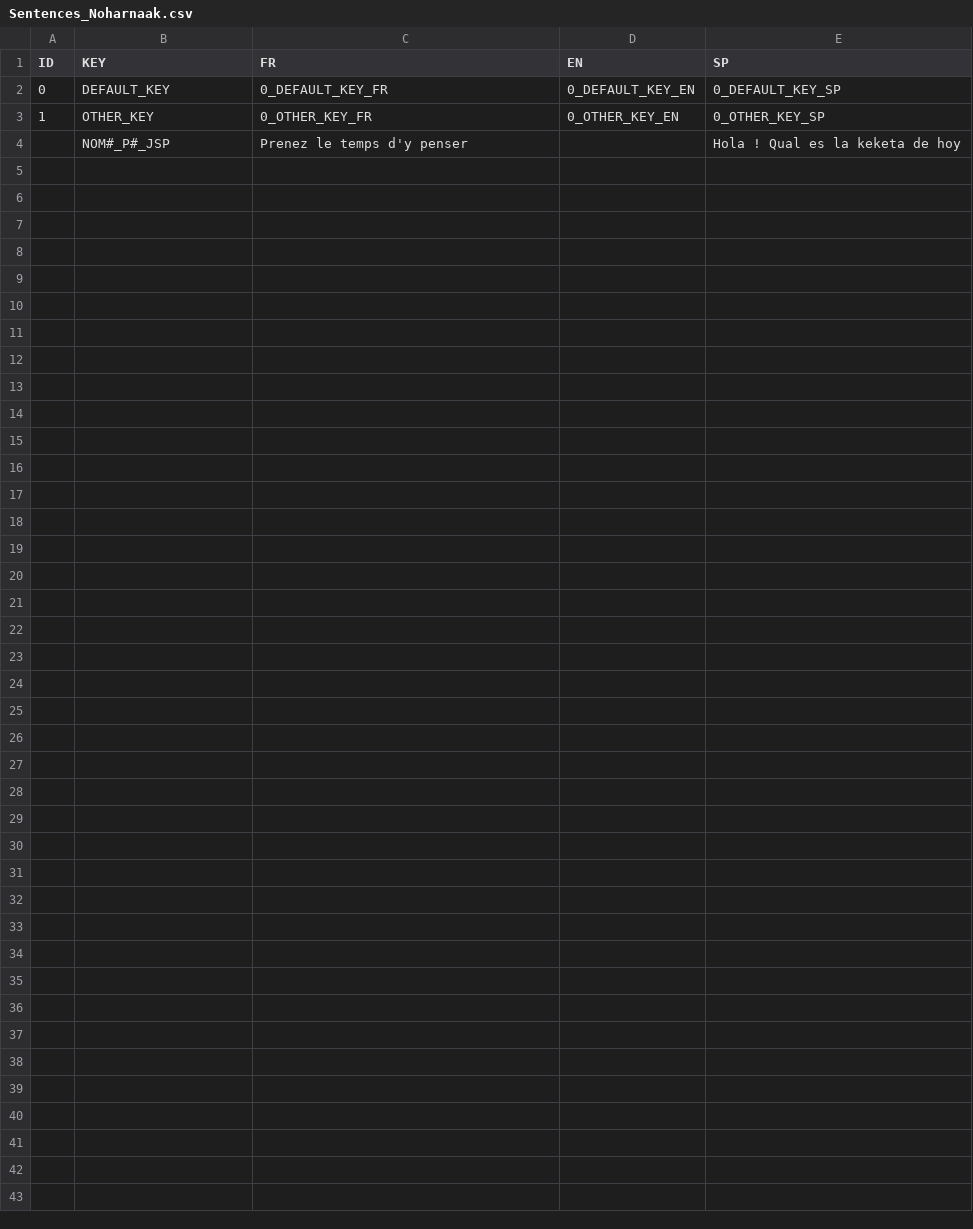
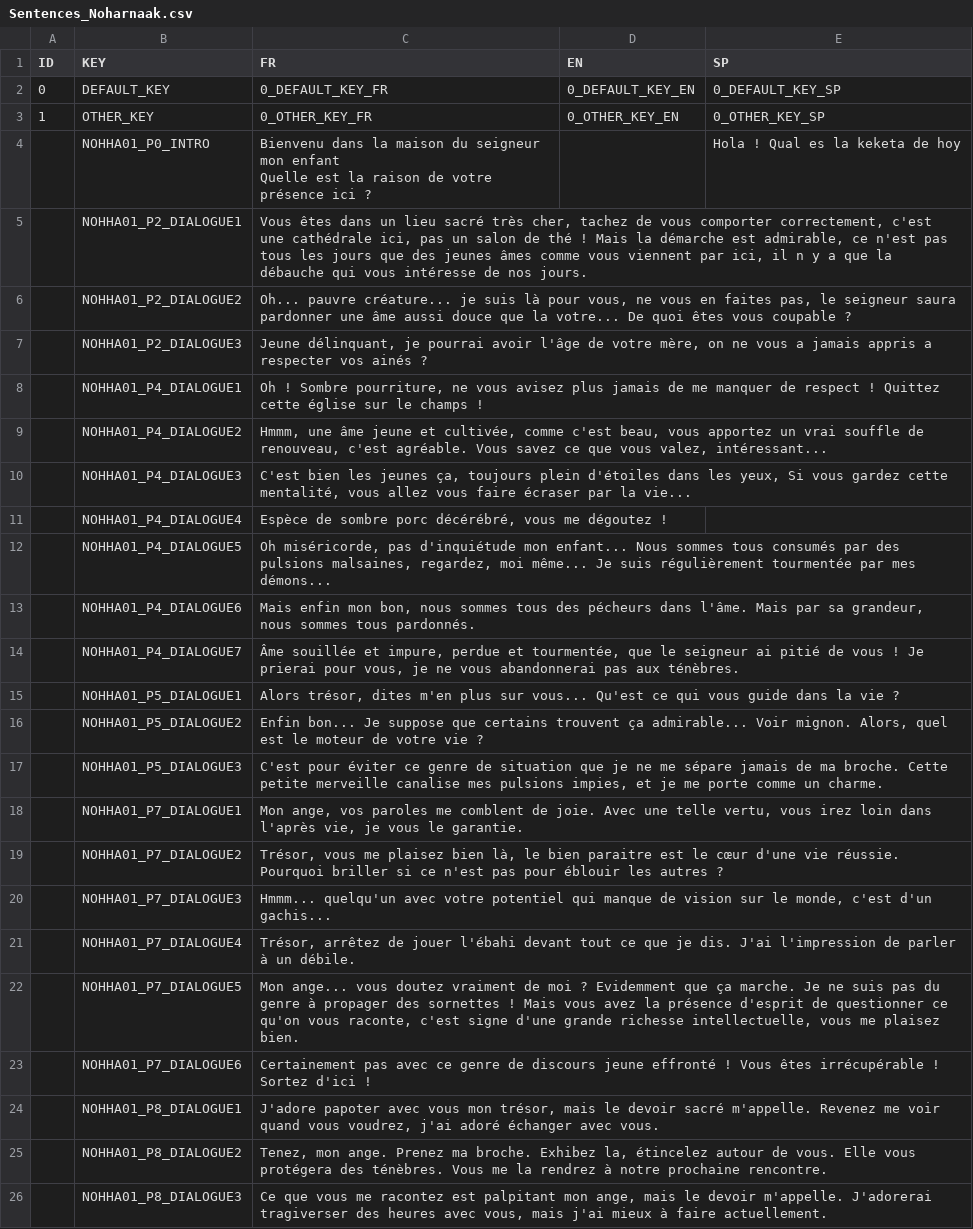
Before and after one commit to DanZo0x/ProjectNarra3D, a CSV file: Assets/Dialogues/Sentences_Noharnaak.csv, drawn as a sheet.

Commit message:
Dialogue Noharnaak : Clés + FR

```diff
--- a/Assets/Dialogues/Sentences_Noharnaak.csv
+++ b/Assets/Dialogues/Sentences_Noharnaak.csv
@@ -3,2 +3,25 @@
 1;OTHER_KEY;0_OTHER_KEY_FR;0_OTHER_KEY_EN;0_OTHER_KEY_SP
-;NOM#_P#_JSP;Prenez le temps d'y penser;;Hola ! Qual es la keketa de hoy
+;NOHHA01_P0_INTRO;"Bienvenu dans la maison du seigneur mon enfant
+Quelle est la raison de votre présence ici ? ";;Hola ! Qual es la keketa de hoy
+;NOHHA01_P2_DIALOGUE1;Vous êtes dans un lieu sacré très cher, tachez de vous comporter correctement, c'est une cathédrale ici, pas un salon de thé ! Mais la démarche est admirable, ce n'est pas tous les jours que des jeunes âmes comme vous viennent par ici, il n y a que la débauche qui vous intéresse de nos jours.;;
+;NOHHA01_P2_DIALOGUE2;Oh... pauvre créature... je suis là pour vous, ne vous en faites pas, le seigneur saura pardonner une âme aussi douce que la votre... De quoi êtes vous coupable ?;;
+;NOHHA01_P2_DIALOGUE3;Jeune délinquant, je pourrai avoir l'âge de votre mère, on ne vous a jamais appris a respecter vos ainés ?;;
+;NOHHA01_P4_DIALOGUE1;Oh ! Sombre pourriture, ne vous avisez plus jamais de me manquer de respect ! Quittez cette église sur le champs !;;
+;NOHHA01_P4_DIALOGUE2;Hmmm, une âme jeune et cultivée, comme c'est beau, vous apportez un vrai souffle de renouveau, c'est agréable. Vous savez ce que vous valez, intéressant...;;
+;NOHHA01_P4_DIALOGUE3;C'est bien les jeunes ça, toujours plein d'étoiles dans les yeux, Si vous gardez cette mentalité, vous allez vous faire écraser par la vie...;;
+;NOHHA01_P4_DIALOGUE4;Espèce de sombre porc décérébré, vous me dégoutez !;;
+;NOHHA01_P4_DIALOGUE5;Oh miséricorde, pas d'inquiétude mon enfant... Nous sommes tous consumés par des pulsions malsaines, regardez, moi même... Je suis régulièrement tourmentée par mes démons...;;
+;NOHHA01_P4_DIALOGUE6;Mais enfin mon bon, nous sommes tous des pécheurs dans l'âme. Mais par sa grandeur, nous sommes tous pardonnés.;;
+;NOHHA01_P4_DIALOGUE7;Âme souillée et impure, perdue et tourmentée, que le seigneur ai pitié de vous ! Je prierai pour vous, je ne vous abandonnerai pas aux ténèbres.;;
+;NOHHA01_P5_DIALOGUE1;Alors trésor, dites m'en plus sur vous... Qu'est ce qui vous guide dans la vie ?;;
+;NOHHA01_P5_DIALOGUE2;Enfin bon... Je suppose que certains trouvent ça admirable... Voir mignon. Alors, quel est le moteur de votre vie ?;;
+;NOHHA01_P5_DIALOGUE3;C'est pour éviter ce genre de situation que je ne me sépare jamais de ma broche. Cette petite merveille canalise mes pulsions impies, et je me porte comme un charme.;;
+;NOHHA01_P7_DIALOGUE1;Mon ange, vos paroles me comblent de joie. Avec une telle vertu, vous irez loin dans l'après vie, je vous le garantie.;;
+;NOHHA01_P7_DIALOGUE2;Trésor, vous me plaisez bien là, le bien paraitre est le cœur d'une vie réussie. Pourquoi briller si ce n'est pas pour éblouir les autres ?;;
+;NOHHA01_P7_DIALOGUE3;Hmmm... quelqu'un avec votre potentiel qui manque de vision sur le monde, c'est d'un gachis...;;
+;NOHHA01_P7_DIALOGUE4;Trésor, arrêtez de jouer l'ébahi devant tout ce que je dis. J'ai l'impression de parler à un débile.;;
+;NOHHA01_P7_DIALOGUE5;Mon ange... vous doutez vraiment de moi ? Evidemment que ça marche. Je ne suis pas du genre à propager des sornettes ! Mais vous avez la présence d'esprit de questionner ce qu'on vous raconte, c'est signe d'une grande richesse intellectuelle, vous me plaisez bien.;;
+;NOHHA01_P7_DIALOGUE6;Certainement pas avec ce genre de discours jeune effronté ! Vous êtes irrécupérable ! Sortez d'ici !;;
+;NOHHA01_P8_DIALOGUE1;J'adore papoter avec vous mon trésor, mais le devoir sacré m'appelle. Revenez me voir quand vous voudrez, j'ai adoré échanger avec vous.;;
+;NOHHA01_P8_DIALOGUE2;Tenez, mon ange. Prenez ma broche. Exhibez la, étincelez autour de vous. Elle vous protégera des ténèbres. Vous me la rendrez à notre prochaine rencontre.;;
+;NOHHA01_P8_DIALOGUE3;Ce que vous me racontez est palpitant mon ange, mais le devoir m'appelle. J'adorerai tragiverser des heures avec vous, mais j'ai mieux à faire actuellement.;;
```
